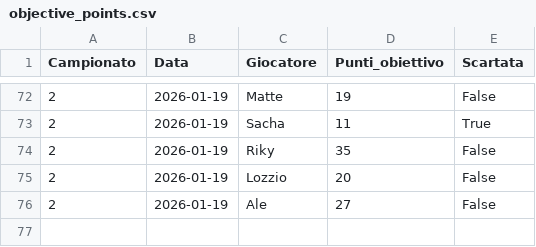
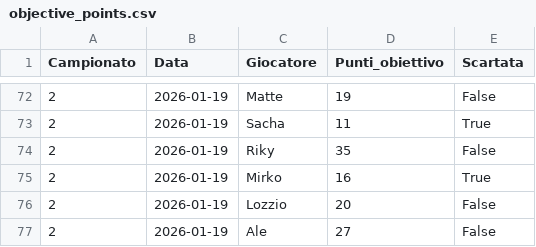
Before and after one commit to matte995/risiko-championship.github.io, a CSV file: js/statistiche/chart2/objective_points.csv, drawn as a sheet; only a part is shown, gaps mark what is left out.

```diff
--- a/js/statistiche/chart2/objective_points.csv
+++ b/js/statistiche/chart2/objective_points.csv
@@ -74,2 +74,3 @@ Campionato,Data,Giocatore,Punti_obiettivo,Scartata
 2,2026-01-19,Riky,35,False
+2,2026-01-19,Mirko,16,True
 2,2026-01-19,Lozzio,20,False
```
Also changed, not shown: 1 other file.
